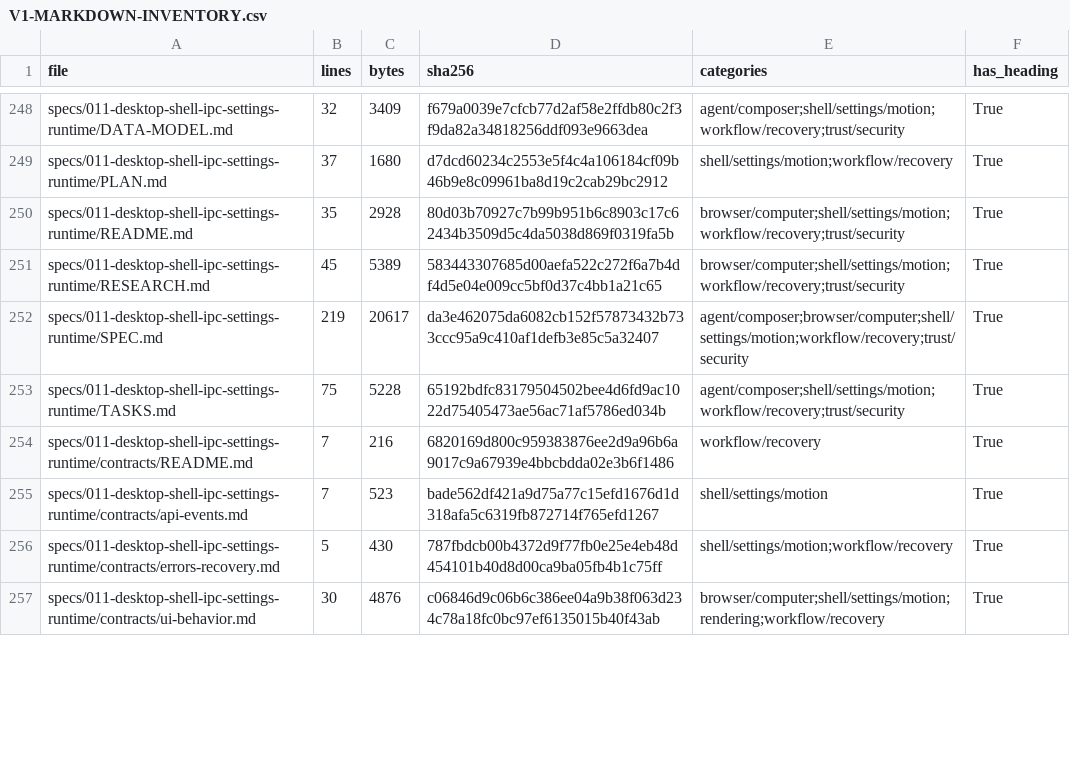
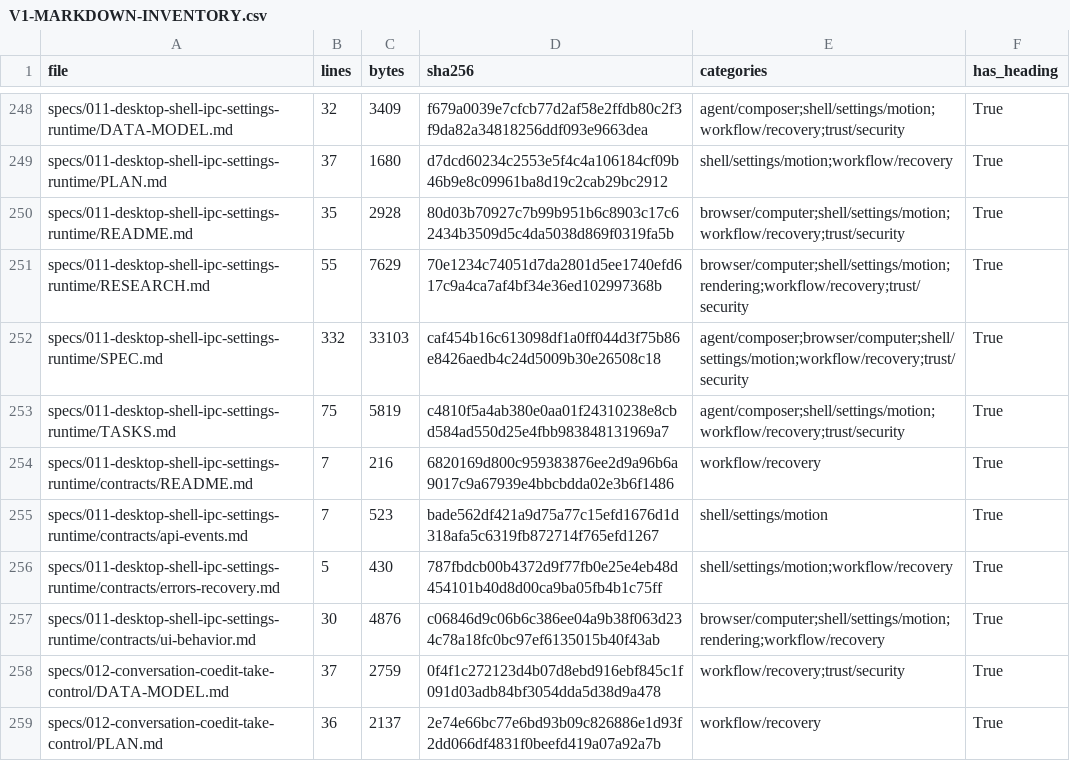
Before and after one commit to sarv-projects/LiteCowork, a CSV file: docs/audit/V1-MARKDOWN-INVENTORY.csv, drawn as a sheet; only a part is shown, gaps mark what is left out; the diff covers the shown part only.

Commit message:
fix(ui): resolve A-24 Send qualification gate and A-26 empty-state branding
A-24: ConversationsPage now gates Send on a qualified (selectable) AgentBinding
via a composed sendEligible predicate (draft + Operator readiness + no in-flight
turn + qualified binding), for both the sendTurn guard and the Send button
disabled state. This is the disabled-until-qualified UI gate; full OS/provider/
auth/USER qualification remains the Feature 001 G-09 target (A-04).

A-26: the empty Conversation canvas now renders truthful, LiteCowork-branded copy
with no third-party Antigravity branding and no unsupported capability claims;
decorative Antigravity CSS comment labels removed.

Adds tests/conversation-empty-state-truthfulness.test.mjs as a regression guard
(no Antigravity branding, no fabricated-capability claims, Send gated on
sendEligible). Synchronizes the register (A-24/A-26 resolved), IMPLEMENTATION-
STATUS, UI screen contract, semantic map, coverage/index ledgers, DOCS-REAUDIT
and specs/001 to the corrected source, and regenerates corpus inventories
(270 files / 57,519 lines; markdown 267 / 57,443). All doc gates green.

Still open (separate): inert composer affordances (attachment/voice/more-options).

```diff
--- a/docs/audit/V1-MARKDOWN-INVENTORY.csv
+++ b/docs/audit/V1-MARKDOWN-INVENTORY.csv
@@ -250,5 +250,5 @@ specs/011-desktop-shell-ipc-settings-runtime/PLAN.md,37,1680,d7dcd60234c2553e5f4
 specs/011-desktop-shell-ipc-settings-runtime/README.md,35,2928,80d03b70927c7b99b951b6c8903c17c62434b3509d5c4da5038d869f0319fa5b,browser/computer;shell/settings/motion;workflow/recovery;trust/security,True
-specs/011-desktop-shell-ipc-settings-runtime/RESEARCH.md,45,5389,583443307685d00aefa522c272f6a7b4df4d5e04e009cc5bf0d37c4bb1a21c65,browser/computer;shell/settings/motion;workflow/recovery;trust/security,True
-specs/011-desktop-shell-ipc-settings-runtime/SPEC.md,219,20617,da3e462075da6082cb152f57873432b733ccc95a9c410af1defb3e85c5a32407,agent/composer;browser/computer;shell/settings/motion;workflow/recovery;trust/security,True
-specs/011-desktop-shell-ipc-settings-runtime/TASKS.md,75,5228,65192bdfc83179504502bee4d6fd9ac1022d75405473ae56ac71af5786ed034b,agent/composer;shell/settings/motion;workflow/recovery;trust/security,True
+specs/011-desktop-shell-ipc-settings-runtime/RESEARCH.md,55,7629,70e1234c74051d7da2801d5ee1740efd617c9a4ca7af4bf34e36ed102997368b,browser/computer;shell/settings/motion;rendering;workflow/recovery;trust/security,True
+specs/011-desktop-shell-ipc-settings-runtime/SPEC.md,332,33103,caf454b16c613098df1a0ff044d3f75b86e8426aedb4c24d5009b30e26508c18,agent/composer;browser/computer;shell/settings/motion;workflow/recovery;trust/security,True
+specs/011-desktop-shell-ipc-settings-runtime/TASKS.md,75,5819,c4810f5a4ab380e0aa01f24310238e8cbd584ad550d25e4fbb983848131969a7,agent/composer;shell/settings/motion;workflow/recovery;trust/security,True
 specs/011-desktop-shell-ipc-settings-runtime/contracts/README.md,7,216,6820169d800c959383876ee2d9a96b6a9017c9a67939e4bbcbdda02e3b6f1486,workflow/recovery,True
@@ -257 +257,3 @@ specs/011-desktop-shell-ipc-settings-runtime/contracts/errors-recovery.md,5,430,
 specs/011-desktop-shell-ipc-settings-runtime/contracts/ui-behavior.md,30,4876,c06846d9c06b6c386ee04a9b38f063d234c78a18fc0bc97ef6135015b40f43ab,browser/computer;shell/settings/motion;rendering;workflow/recovery,True
+specs/012-conversation-coedit-take-control/DATA-MODEL.md,37,2759,0f4f1c272123d4b07d8ebd916ebf845c1f091d03adb84bf3054dda5d38d9a478,workflow/recovery;trust/security,True
+specs/012-conversation-coedit-take-control/PLAN.md,36,2137,2e74e66bc77e6bd93b09c826886e1d93f2dd066df4831f0beefd419a07a92a7b,workflow/recovery,True
```
Also changed, not shown: 8 added rows and 126 edited cells elsewhere in this file, docs/audit/active-corpus-manifest.csv, 19 other files.
